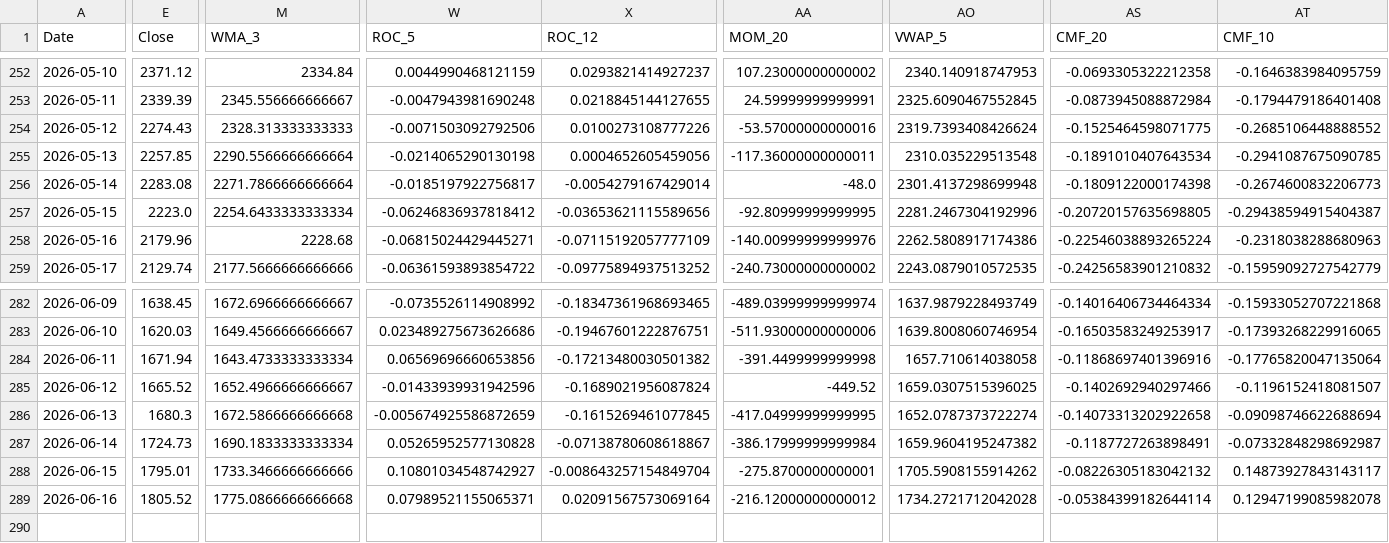
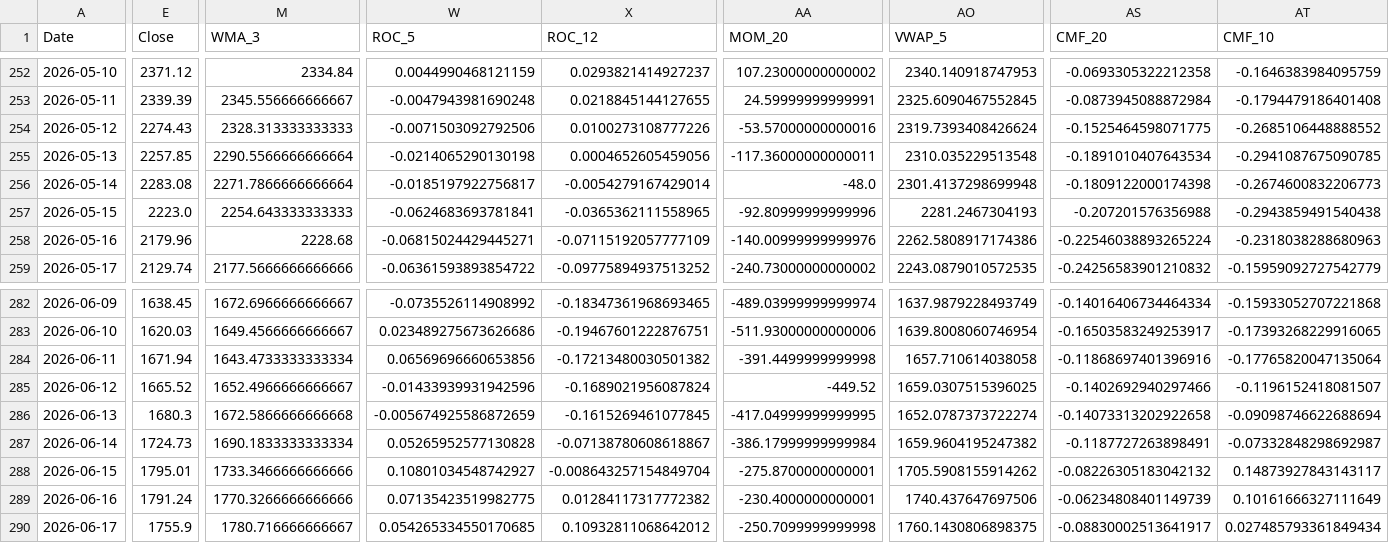
Before and after one commit to JintaoLiuorJoey/coinbase-ohlcv-data, a CSV file: data/ETH_aggregated.csv, drawn as a sheet; only a part is shown, gaps mark what is left out; rows hold the shown columns only; the diff covers the shown part only; the diff names each change by its address in the sheet, - before the commit and + after, or states it on an @@ line.

```diff
--- a/data/ETH_aggregated.csv
+++ b/data/ETH_aggregated.csv
-M257 (WMA_3): 2254.6433333333334
+M257 (WMA_3): 2254.643333333333
-W257 (ROC_5): -0.06246836937818412
+W257 (ROC_5): -0.0624683693781841
-X257 (ROC_12): -0.03653621115589656
+X257 (ROC_12): -0.0365362111558965
-AA257 (MOM_20): -92.80999999999995
+AA257 (MOM_20): -92.80999999999996
-AO257 (VWAP_5): 2281.2467304192996
+AO257 (VWAP_5): 2281.2467304193
-AS257 (CMF_20): -0.20720157635698805
+AS257 (CMF_20): -0.207201576356988
-AT257 (CMF_10): -0.29438594915404387
+AT257 (CMF_10): -0.2943859491540438
-E289 (Close): 1805.52
+E289 (Close): 1791.24
-M289 (WMA_3): 1775.0866666666668
+M289 (WMA_3): 1770.3266666666666
-W289 (ROC_5): 0.07989521155065371
+W289 (ROC_5): 0.07135423519982775
-X289 (ROC_12): 0.02091567573069164
+X289 (ROC_12): 0.01284117317772382
-AA289 (MOM_20): -216.12000000000012
+AA289 (MOM_20): -230.4000000000001
-AO289 (VWAP_5): 1734.2721712042028
+AO289 (VWAP_5): 1740.437647697506
-AS289 (CMF_20): -0.05384399182644114
+AS289 (CMF_20): -0.06234808401149739
-AT289 (CMF_10): 0.12947199085982078
+AT289 (CMF_10): 0.10161666327111649
+row 290: 2026-06-17 | 1755.9 | 1780.716666666667 | 0.054265334550170685 | 0.10932811068642012 | -250.7099999999998 | 1760.1430806898375 | -0.08830002513641917 | 0.027485793361849434
```
Also changed, not shown: 28 edited cells elsewhere in this file, data/BTC_aggregated.csv, data/XRP_aggregated.csv.
